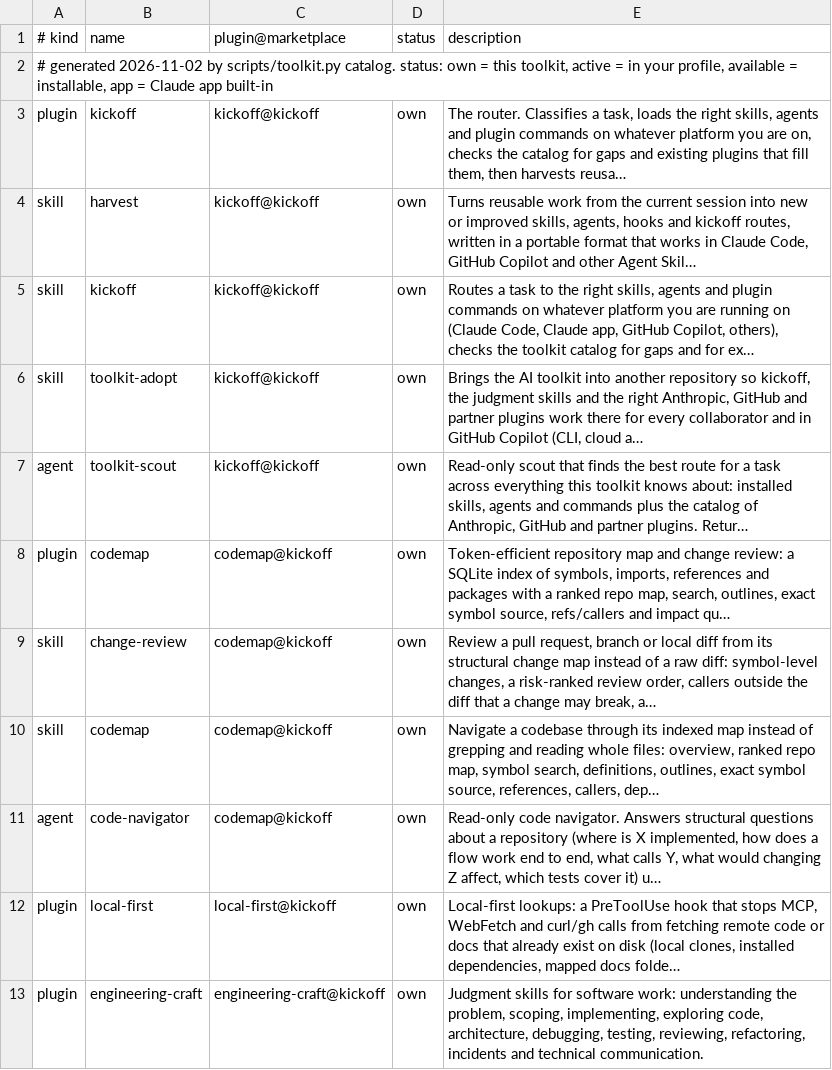
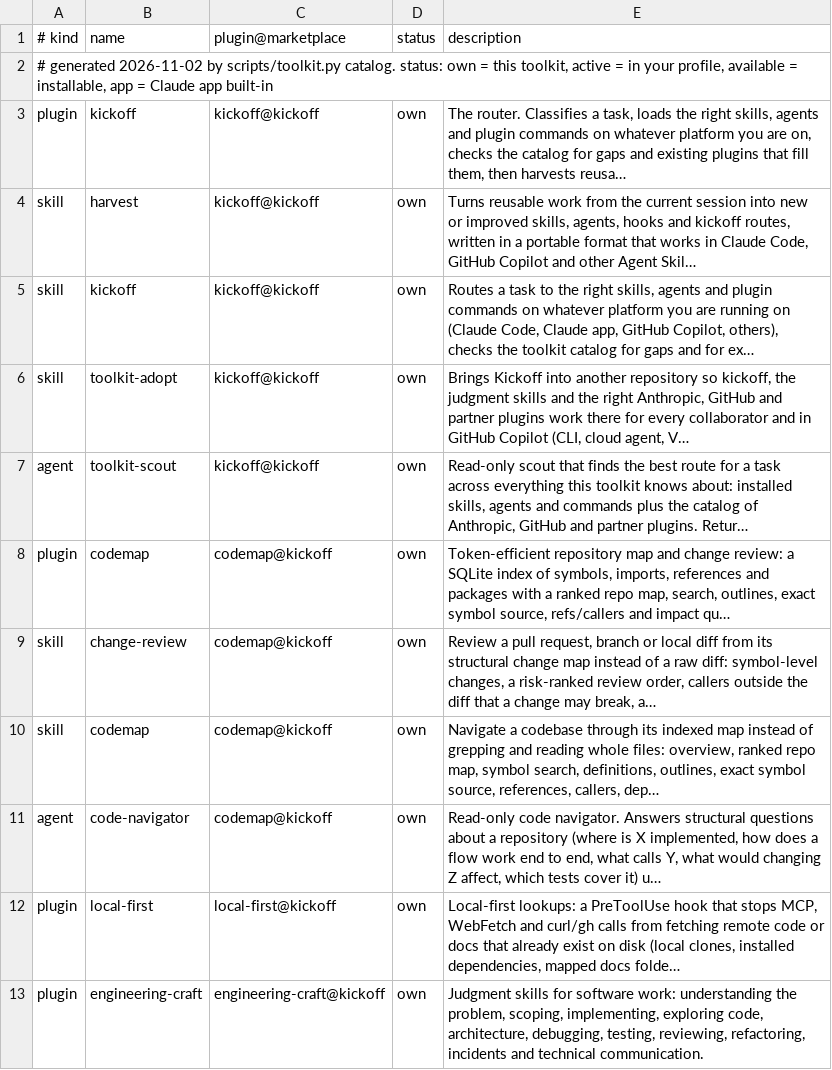
Before and after one commit to Cinct00/kickoff, a TSV file: plugins/kickoff/skills/kickoff/references/catalog.tsv, drawn as a sheet; only a part is shown.

```diff
--- a/plugins/kickoff/skills/kickoff/references/catalog.tsv
+++ b/plugins/kickoff/skills/kickoff/references/catalog.tsv
@@ -5,3 +5,3 @@ skill	harvest	kickoff@kickoff	own	Turns reusable work from the current session i
 skill	kickoff	kickoff@kickoff	own	Routes a task to the right skills, agents and plugin commands on whatever platform you are running on (Claude Code, Claude app, GitHub Copilot, others), checks the toolkit catalog for gaps and for ex…
-skill	toolkit-adopt	kickoff@kickoff	own	Brings the AI toolkit into another repository so kickoff, the judgment skills and the right Anthropic, GitHub and partner plugins work there for every collaborator and in GitHub Copilot (CLI, cloud a…
+skill	toolkit-adopt	kickoff@kickoff	own	Brings Kickoff into another repository so kickoff, the judgment skills and the right Anthropic, GitHub and partner plugins work there for every collaborator and in GitHub Copilot (CLI, cloud agent, V…
 agent	toolkit-scout	kickoff@kickoff	own	Read-only scout that finds the best route for a task across everything this toolkit knows about: installed skills, agents and commands plus the catalog of Anthropic, GitHub and partner plugins. Retur…
```
Also changed, not shown: 54 other files.
